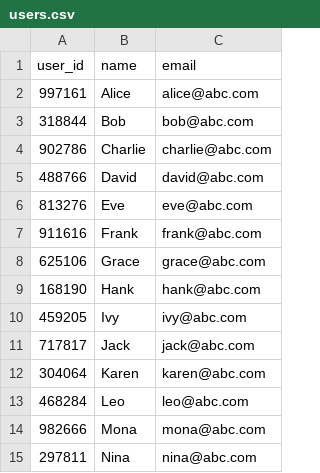
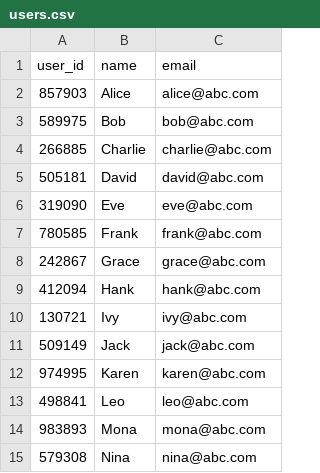
Before and after one commit to SantiagoEnriqueGA/custom_database, a CSV file: example_storage/users.csv, drawn as a sheet.

```diff
--- a/example_storage/users.csv
+++ b/example_storage/users.csv
@@ -1,15 +1,15 @@
 user_id,name,email
-997161,Alice,alice@abc.com
-318844,Bob,bob@abc.com
-902786,Charlie,charlie@abc.com
-488766,David,david@abc.com
-813276,Eve,eve@abc.com
-911616,Frank,frank@abc.com
-625106,Grace,grace@abc.com
-168190,Hank,hank@abc.com
-459205,Ivy,ivy@abc.com
-717817,Jack,jack@abc.com
-304064,Karen,karen@abc.com
-468284,Leo,leo@abc.com
-982666,Mona,mona@abc.com
-297811,Nina,nina@abc.com
+857903,Alice,alice@abc.com
+589975,Bob,bob@abc.com
+266885,Charlie,charlie@abc.com
+505181,David,david@abc.com
+319090,Eve,eve@abc.com
+780585,Frank,frank@abc.com
+242867,Grace,grace@abc.com
+412094,Hank,hank@abc.com
+130721,Ivy,ivy@abc.com
+509149,Jack,jack@abc.com
+974995,Karen,karen@abc.com
+498841,Leo,leo@abc.com
+983893,Mona,mona@abc.com
+579308,Nina,nina@abc.com
```
Also changed, not shown: 1 other file.
